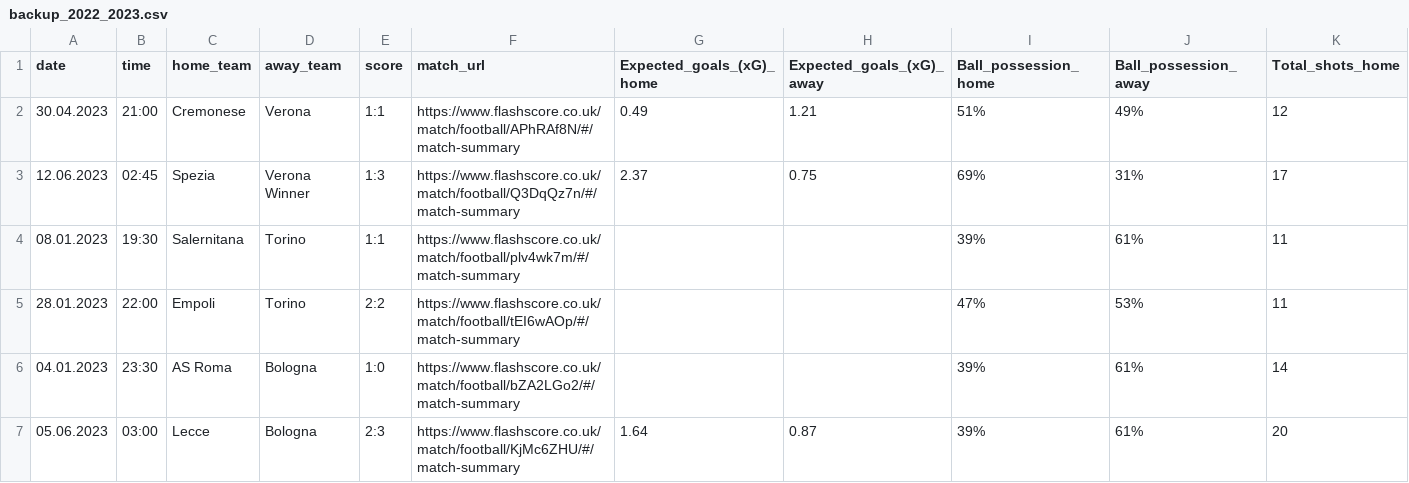
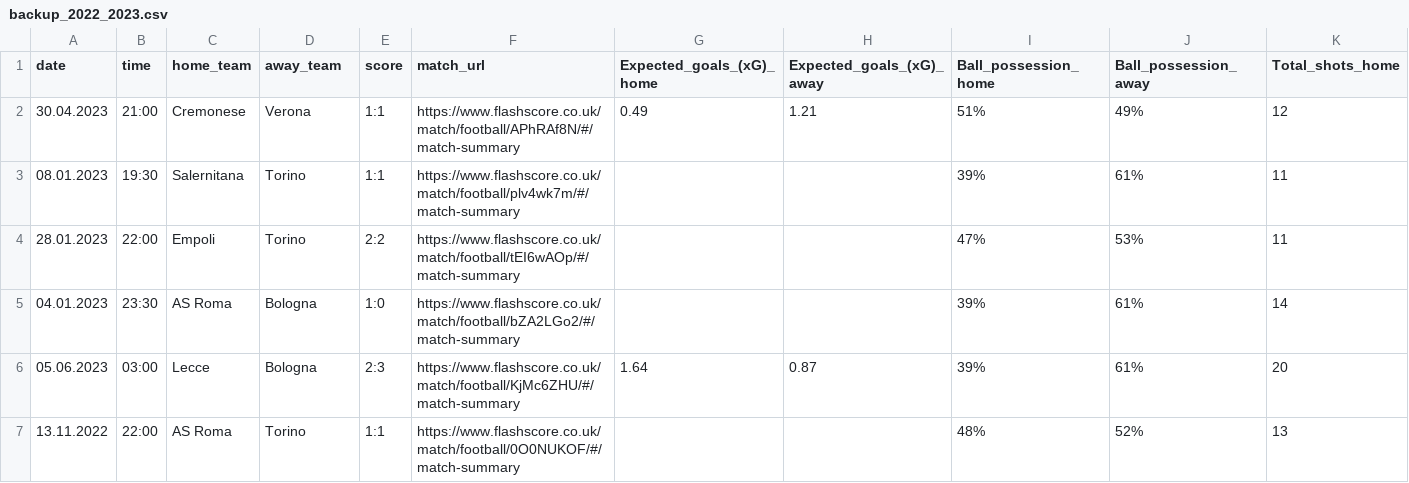
Before and after one commit to Inoquek/Will-AC-Milan-win-, a CSV file: backup_data/backup_2022_2023.csv, drawn as a sheet; only a part is shown; the shorter side is filled out with more unchanged rows; rows hold the shown columns only; the diff names each change by its address in the sheet, - before the commit and + after, or states it on an @@ line.

Commit message:
updtd backup csv

```diff
--- a/backup_data/backup_2022_2023.csv
+++ b/backup_data/backup_2022_2023.csv
-row 3: 12.06.2023 | 02:45 | Spezia | Verona Winner | 1:3 | https://www.flashscore.co.uk/match/football/Q3DqQz7n/#/match-summary | 2.37 | 0.75 | 69% | 31% | 17
```
